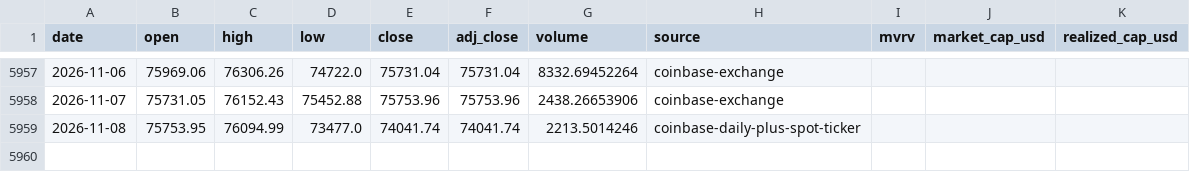
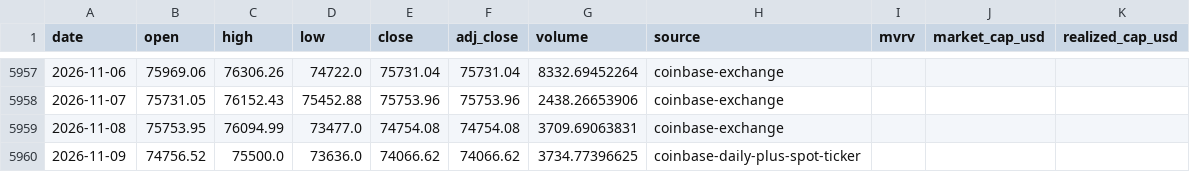
Before and after one commit to leescottd-crypto/Multi-Asset-Cycle-Dashboard, a CSV file: data/raw/btc.csv, drawn as a sheet; only a part is shown, gaps mark what is left out.

Commit message:
chore: refresh generated dashboard data (2026-11-09 06:11 EST)

```diff
--- a/data/raw/btc.csv
+++ b/data/raw/btc.csv
@@ -5958,2 +5958,3 @@ date,open,high,low,close,adj_close,volume,source,mvrv,market_cap_usd,realized_ca
 2026-11-07,75731.05,76152.43,75452.88,75753.96,75753.96,2438.26653906,coinbase-exchange,,,
-2026-11-08,75753.95,76094.99,73477.0,74041.74,74041.74,2213.5014246,coinbase-daily-plus-spot-ticker,,,
+2026-11-08,75753.95,76094.99,73477.0,74754.08,74754.08,3709.69063831,coinbase-exchange,,,
+2026-11-09,74756.52,75500.0,73636.0,74066.62,74066.62,3734.77396625,coinbase-daily-plus-spot-ticker,,,
```
Also changed, not shown: data/raw/btc_usd_daily.csv, data/raw/eth.csv, 38 other files.
